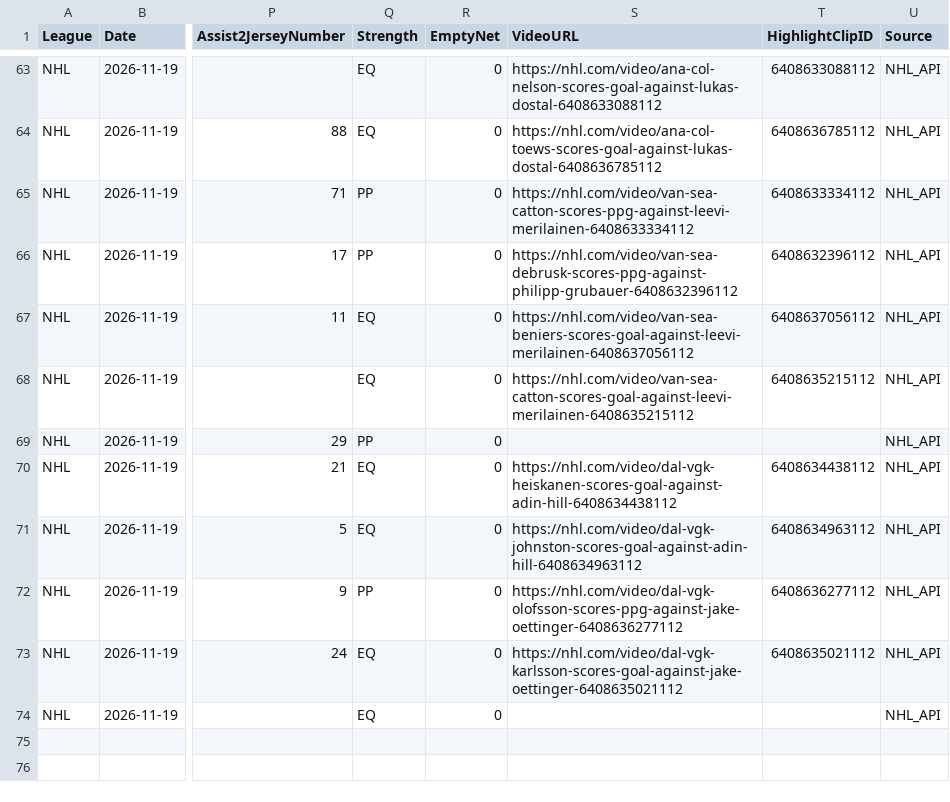
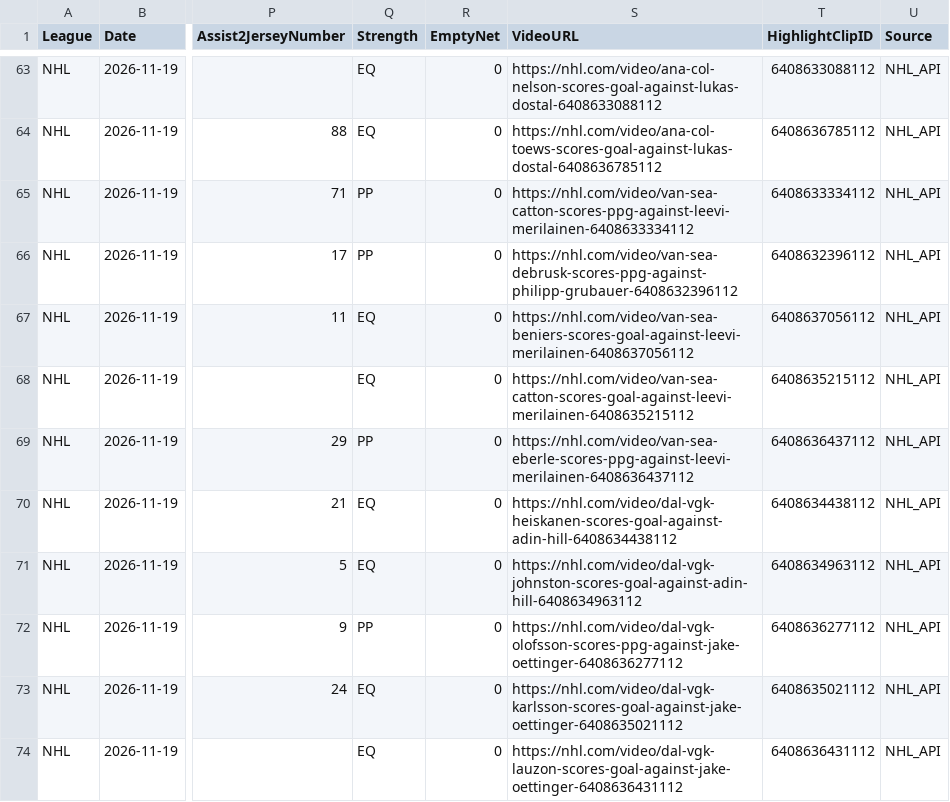
Before and after one commit to skaterbosse/hockey, a CSV file: statsByDate/data/playerstats/Goals_2026-11-19.csv, drawn as a sheet; only a part is shown, gaps mark what is left out; the diff names each change by its address in the sheet, - before the commit and + after, or states it on an @@ line.

```diff
--- a/statsByDate/data/playerstats/Goals_2026-11-19.csv
+++ b/statsByDate/data/playerstats/Goals_2026-11-19.csv
-S69 (VideoURL): (empty)
+S69 (VideoURL): https://nhl.com/video/van-sea-eberle-scores-ppg-against-leevi-merilainen-6408636437112
-T69 (HighlightClipID): (empty)
+T69 (HighlightClipID): 6408636437112
-S74 (VideoURL): (empty)
+S74 (VideoURL): https://nhl.com/video/dal-vgk-lauzon-scores-goal-against-jake-oettinger-6408636431112
-T74 (HighlightClipID): (empty)
+T74 (HighlightClipID): 6408636431112
```
Also changed, not shown: statsByDate/data/games/Games_2026-11-19.csv, statsByDate/data/playerstats/PlayerStats_2026-11-19.csv, 7 other files.
